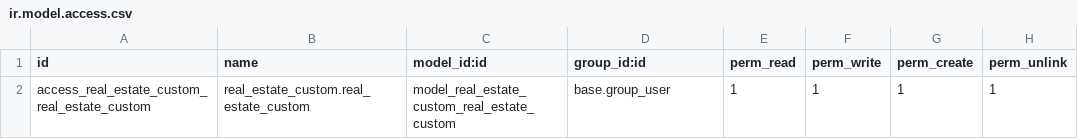
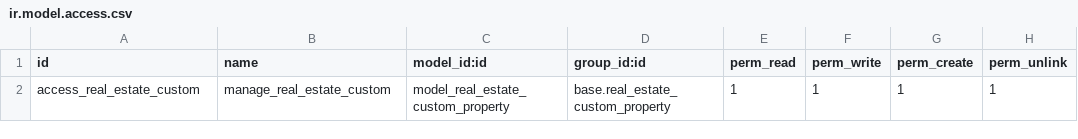
Before and after one commit to MdZayed01/odoo-17-tutorial, a CSV file: source/real_estate_custom/security/ir.model.access.csv, drawn as a sheet.

Commit message:
Security - A Brief Introduction

```diff
--- a/source/real_estate_custom/security/ir.model.access.csv
+++ b/source/real_estate_custom/security/ir.model.access.csv
@@ -1,2 +1,2 @@
 id,name,model_id:id,group_id:id,perm_read,perm_write,perm_create,perm_unlink
-access_real_estate_custom_real_estate_custom,real_estate_custom.real_estate_custom,model_real_estate_custom_real_estate_custom,base.group_user,1,1,1,1
+access_real_estate_custom,manage_real_estate_custom,model_real_estate_custom_property,base.real_estate_custom_property,1,1,1,1
```
Also changed, not shown: 1 other file.
